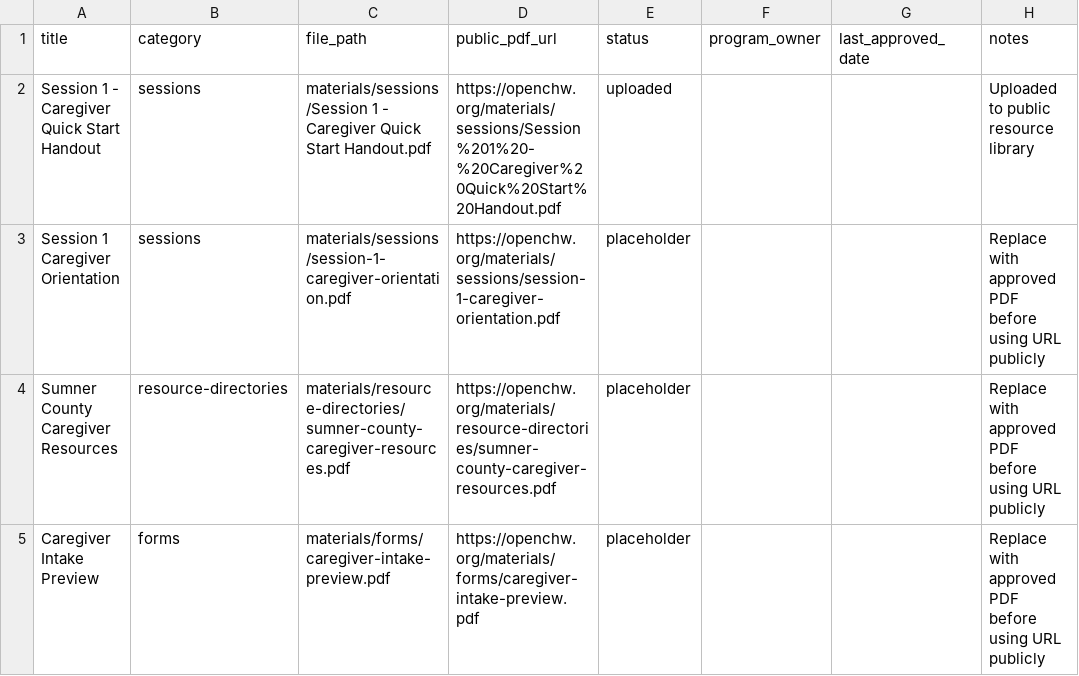
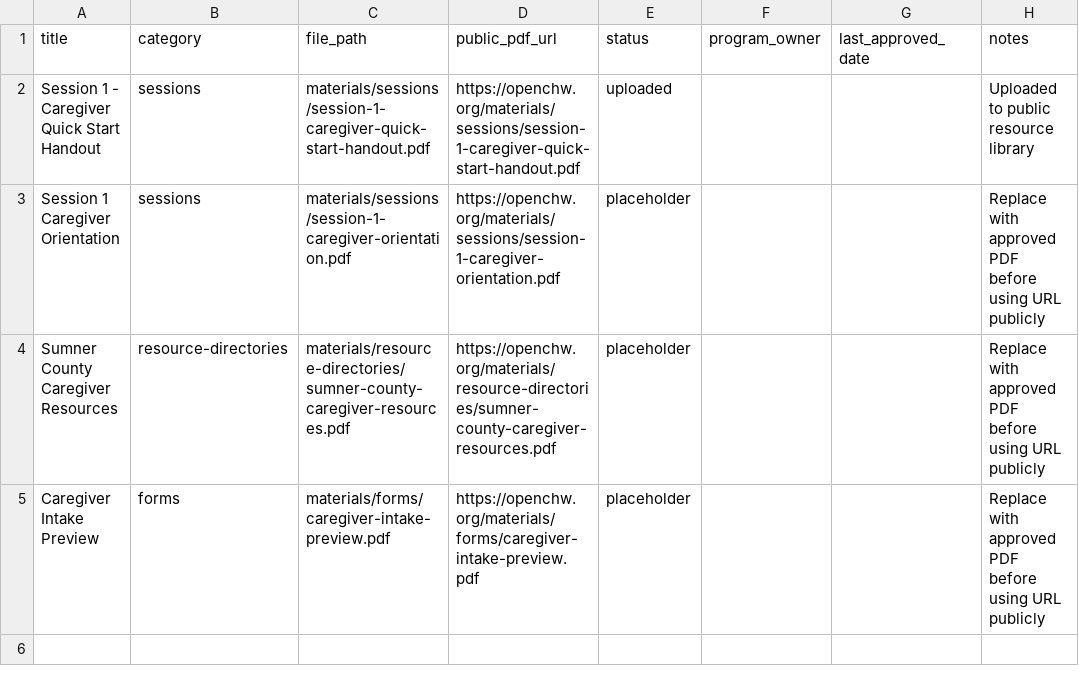
Before and after one commit to openchw/openchw-resource-library, a CSV file: url-index.csv, drawn as a sheet.

Commit message:
Update url-index.csv

```diff
--- a/url-index.csv
+++ b/url-index.csv
@@ -1,3 +1,3 @@
 title,category,file_path,public_pdf_url,status,program_owner,last_approved_date,notes
-Session 1 - Caregiver Quick Start Handout,sessions,materials/sessions/Session 1 - Caregiver Quick Start Handout.pdf,https://openchw.org/materials/sessions/Session%201%20-%20Caregiver%20Quick%20Start%20Handout.pdf,uploaded,,,Uploaded to public resource library
+Session 1 - Caregiver Quick Start Handout,sessions,materials/sessions/session-1-caregiver-quick-start-handout.pdf,https://openchw.org/materials/sessions/session-1-caregiver-quick-start-handout.pdf,uploaded,,,Uploaded to public resource library
 Session 1 Caregiver Orientation,sessions,materials/sessions/session-1-caregiver-orientation.pdf,https://openchw.org/materials/sessions/session-1-caregiver-orientation.pdf,placeholder,,,Replace with approved PDF before using URL publicly
```
